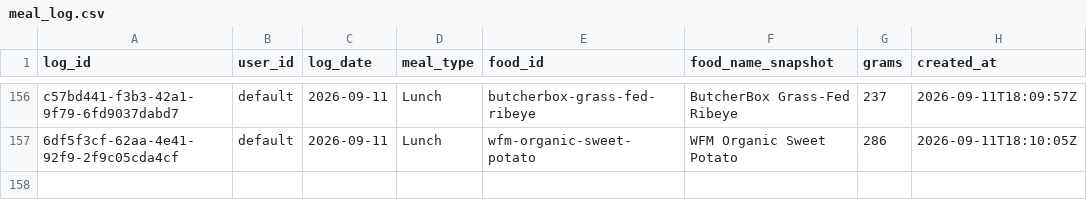
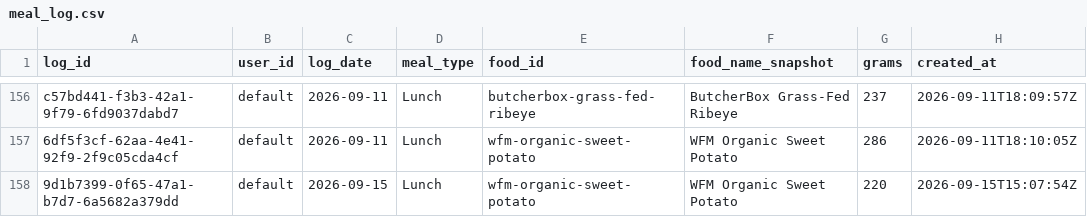
Before and after one commit to auckiefenstermacher19-cmd/MyFitnessClone, a CSV file: meal_log.csv, drawn as a sheet; only a part is shown, gaps mark what is left out; the diff names each change by its address in the sheet, - before the commit and + after, or states it on an @@ line.

Commit message:
log: WFM Organic Sweet Potato 220g 2026-09-15 Lunch

```diff
--- a/meal_log.csv
+++ b/meal_log.csv
+row 158: 9d1b7399-0f65-47a1-b7d7-6a5682a379dd | default | 2026-09-15 | Lunch | wfm-organic-sweet-potato | WFM Organic Sweet Potato | 220 | 2026-09-15T15:07:54Z
```
